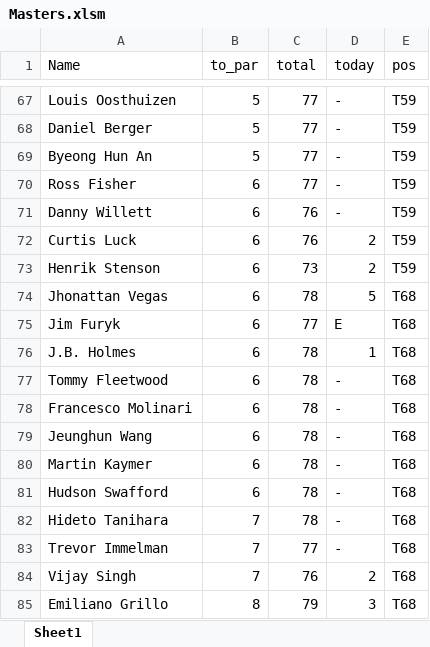
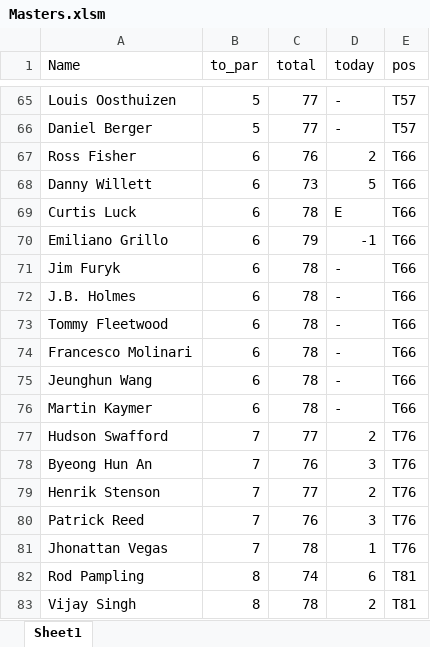
Before and after one commit to getglad/temp, an Excel workbook: Masters.xlsm, sheet Sheet1, drawn as a sheet; only a part is shown, gaps mark what is left out; values as stored, in another font and other column widths than the file's, no borders; charts and pictures not drawn; removed rows and columns are numbered as before the commit, all else as after; the diff covers the shown part only; the diff names each change by its address in the sheet, - before the commit and + after, or states it on an @@ line.

```diff
--- a/Masters.xlsm (sheet Sheet1)
+++ b/Masters.xlsm (sheet Sheet1)
-E65:E66 (pos): T59
+E65:E66 (pos): T57
-row 69: Byeong Hun An | 5 | 77 | - | T59
-C67 (total): 77
+C67 (total): 76
-D67 (today): -
+D67 (today): 2
-E67:E69 (pos): T59
+E67:E69 (pos): T66
-C68 (total): 76
+C68 (total): 73
-D68 (today): -
+D68 (today): 5
-C69 (total): 76
+C69 (total): 78
-D69 (today): 2
+D69 (today): E
-row 73: Henrik Stenson | 6 | 73 | 2 | T59
-row 74: Jhonattan Vegas | 6 | 78 | 5 | T68
+row 70: Emiliano Grillo | 6 | 79 | -1 | T66
-C71 (total): 77
+C71 (total): 78
-D71 (today): E
+D71 (today): -
-E71:E76 (pos): T68
+E71:E76 (pos): T66
-D72 (today): 1
+D72 (today): -
-B77 (to_par): 6
+B77 (to_par): 7
-C77 (total): 78
+C77 (total): 77
-D77 (today): -
+D77 (today): 2
-E77 (pos): T68
+E77 (pos): T76
+row 78: Byeong Hun An | 7 | 76 | 3 | T76
+row 79: Henrik Stenson | 7 | 77 | 2 | T76
+row 80: Patrick Reed | 7 | 76 | 3 | T76
-A81 (Name): Hideto Tanihara
+A81 (Name): Jhonattan Vegas
-D81 (today): -
+D81 (today): 1
-E81 (pos): T68
+E81 (pos): T76
-row 83: Trevor Immelman | 7 | 77 | - | T68
+row 82: Rod Pampling | 8 | 74 | 6 | T81
-B83 (to_par): 7
+B83 (to_par): 8
-C83 (total): 76
+C83 (total): 78
-E83 (pos): T68
+E83 (pos): T81
-row 85: Emiliano Grillo | 8 | 79 | 3 | T68
```
Also changed, not shown: 19 added rows, 19 removed rows and 118 edited cells elsewhere in this sheet, 1 other file.
